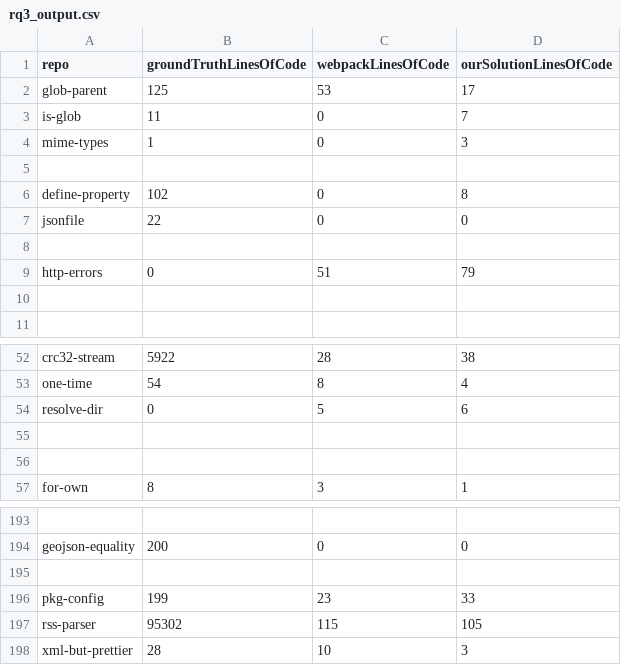
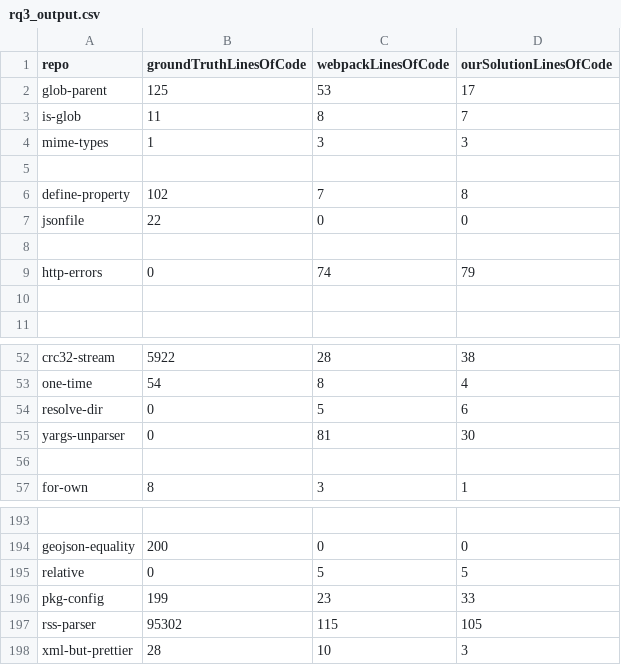
Before and after one commit to chrisvrose/safeImport, a CSV file: rq3_output.csv, drawn as a sheet; only a part is shown, gaps mark what is left out; the diff names each change by its address in the sheet, - before the commit and + after, or states it on an @@ line.

```diff
--- a/rq3_output.csv
+++ b/rq3_output.csv
-C3 (webpackLinesOfCode): 0
+C3 (webpackLinesOfCode): 8
-C4 (webpackLinesOfCode): 0
+C4 (webpackLinesOfCode): 3
-C6 (webpackLinesOfCode): 0
+C6 (webpackLinesOfCode): 7
-C9 (webpackLinesOfCode): 51
+C9 (webpackLinesOfCode): 74
-row 55: (empty)
+row 55: yargs-unparser | 0 | 81 | 30
-row 195: (empty)
+row 195: relative | 0 | 5 | 5
```
Also changed, not shown: rq1_output.csv, success_cloc_stats.csv, 5 other files.
